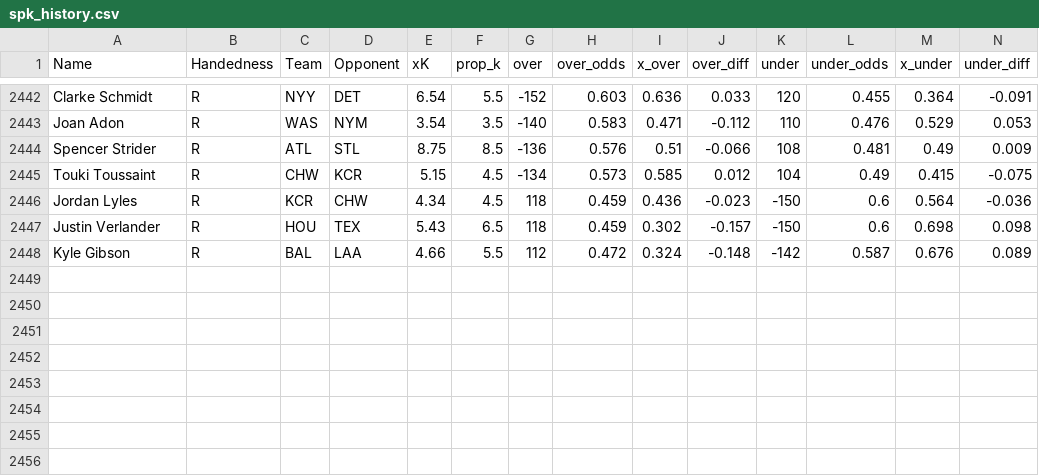
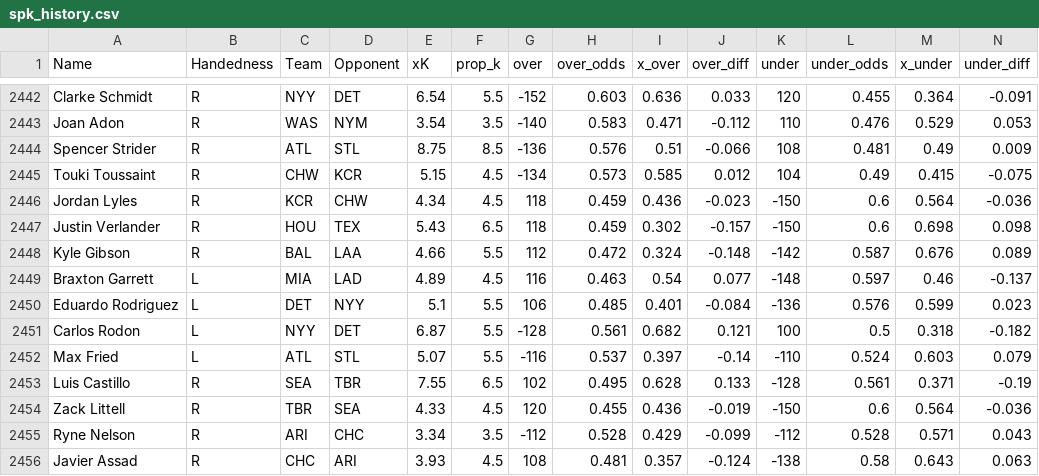
Before and after one commit to amaizehayes/sp-k-prediction-app, a CSV file: output/spk_history.csv, drawn as a sheet; only a part is shown, gaps mark what is left out; rows hold the shown columns only; the diff names each change by its address in the sheet, - before the commit and + after, or states it on an @@ line.

```diff
--- a/output/spk_history.csv
+++ b/output/spk_history.csv
+row 2449: Braxton Garrett | L | MIA | LAD | 4.89 | 4.5 | 116 | 0.463 | 0.54 | 0.077 | -148 | 0.597 | 0.46 | -0.137
+row 2450: Eduardo Rodriguez | L | DET | NYY | 5.1 | 5.5 | 106 | 0.485 | 0.401 | -0.084 | -136 | 0.576 | 0.599 | 0.023
+row 2451: Carlos Rodon | L | NYY | DET | 6.87 | 5.5 | -128 | 0.561 | 0.682 | 0.121 | 100 | 0.5 | 0.318 | -0.182
+row 2452: Max Fried | L | ATL | STL | 5.07 | 5.5 | -116 | 0.537 | 0.397 | -0.14 | -110 | 0.524 | 0.603 | 0.079
+row 2453: Luis Castillo | R | SEA | TBR | 7.55 | 6.5 | 102 | 0.495 | 0.628 | 0.133 | -128 | 0.561 | 0.371 | -0.19
+row 2454: Zack Littell | R | TBR | SEA | 4.33 | 4.5 | 120 | 0.455 | 0.436 | -0.019 | -150 | 0.6 | 0.564 | -0.036
+row 2455: Ryne Nelson | R | ARI | CHC | 3.34 | 3.5 | -112 | 0.528 | 0.429 | -0.099 | -112 | 0.528 | 0.571 | 0.043
+row 2456: Javier Assad | R | CHC | ARI | 3.93 | 4.5 | 108 | 0.481 | 0.357 | -0.124 | -138 | 0.58 | 0.643 | 0.063
```
Also changed, not shown: output/probable_starter_history.csv, output/probable_starter_today.csv, 9 other files.
